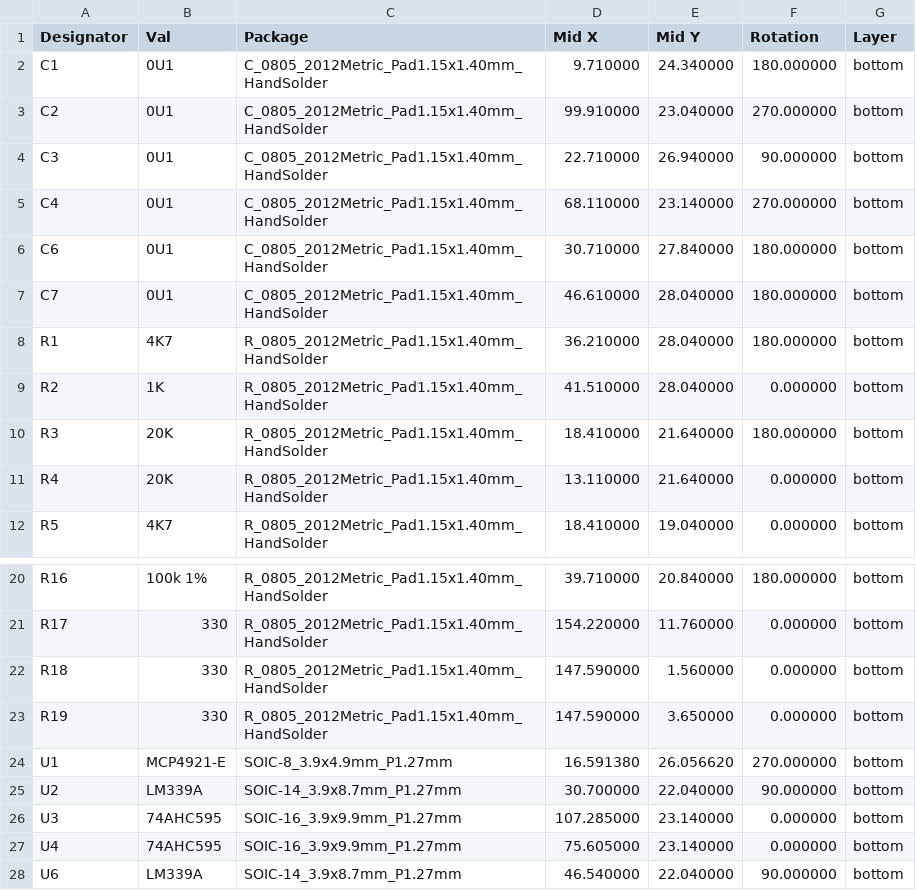
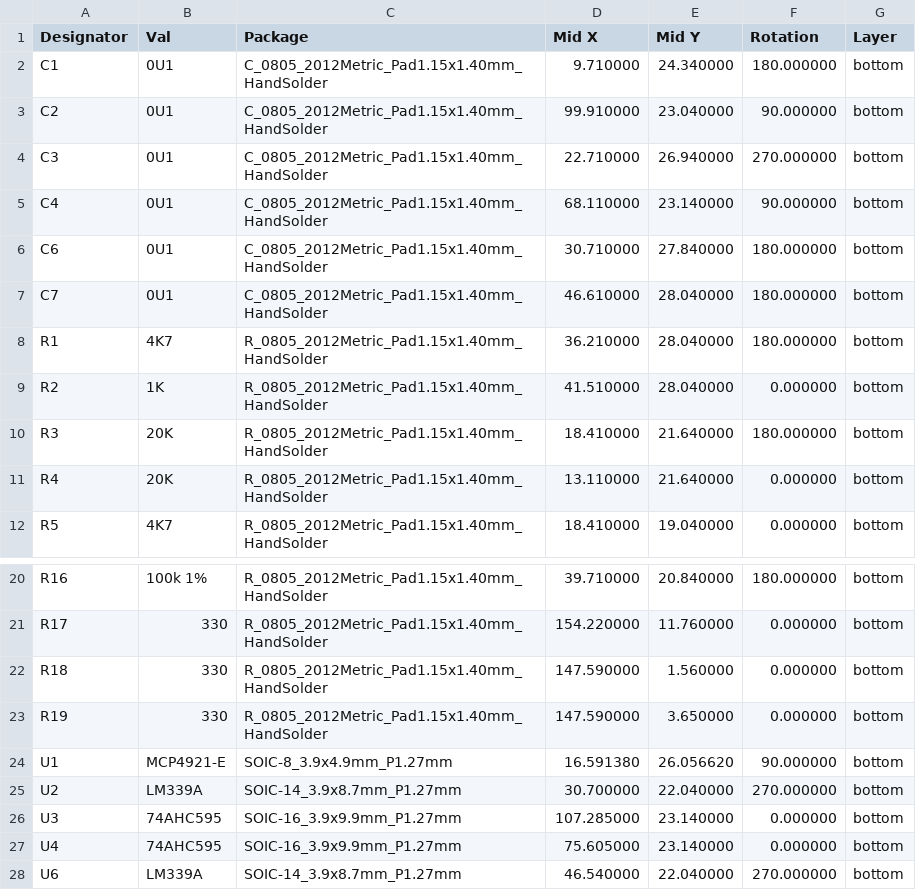
Before and after one commit to purdeaandrei/SMDModelFController, a CSV file: order/SMDModelF_cpl_jlc.csv, drawn as a sheet; only a part is shown, gaps mark what is left out.

Commit message:
fix rotations to match latest JLCPCB behaviour

```diff
--- a/order/SMDModelF_cpl_jlc.csv
+++ b/order/SMDModelF_cpl_jlc.csv
@@ -2,5 +2,5 @@ Designator,Val,Package,Mid X,Mid Y,Rotation,Layer
 C1,0U1,C_0805_2012Metric_Pad1.15x1.40mm_HandSolder,9.710000,24.340000,180.000000,bottom
-C2,0U1,C_0805_2012Metric_Pad1.15x1.40mm_HandSolder,99.910000,23.040000,270.000000,bottom
-C3,0U1,C_0805_2012Metric_Pad1.15x1.40mm_HandSolder,22.710000,26.940000,90.000000,bottom
-C4,0U1,C_0805_2012Metric_Pad1.15x1.40mm_HandSolder,68.110000,23.140000,270.000000,bottom
+C2,0U1,C_0805_2012Metric_Pad1.15x1.40mm_HandSolder,99.910000,23.040000,90.000000,bottom
+C3,0U1,C_0805_2012Metric_Pad1.15x1.40mm_HandSolder,22.710000,26.940000,270.000000,bottom
+C4,0U1,C_0805_2012Metric_Pad1.15x1.40mm_HandSolder,68.110000,23.140000,90.000000,bottom
 C6,0U1,C_0805_2012Metric_Pad1.15x1.40mm_HandSolder,30.710000,27.840000,180.000000,bottom
@@ -23,6 +23,6 @@ R18,330,R_0805_2012Metric_Pad1.15x1.40mm_HandSolder,147.590000,1.560000,0.000000
 R19,330,R_0805_2012Metric_Pad1.15x1.40mm_HandSolder,147.590000,3.650000,0.000000,bottom
-U1,MCP4921-E,SOIC-8_3.9x4.9mm_P1.27mm,16.591380,26.056620,270.000000,bottom
-U2,LM339A,SOIC-14_3.9x8.7mm_P1.27mm,30.700000,22.040000,90.000000,bottom
+U1,MCP4921-E,SOIC-8_3.9x4.9mm_P1.27mm,16.591380,26.056620,90.000000,bottom
+U2,LM339A,SOIC-14_3.9x8.7mm_P1.27mm,30.700000,22.040000,270.000000,bottom
 U3,74AHC595,SOIC-16_3.9x9.9mm_P1.27mm,107.285000,23.140000,0.000000,bottom
 U4,74AHC595,SOIC-16_3.9x9.9mm_P1.27mm,75.605000,23.140000,0.000000,bottom
-U6,LM339A,SOIC-14_3.9x8.7mm_P1.27mm,46.540000,22.040000,90.000000,bottom
+U6,LM339A,SOIC-14_3.9x8.7mm_P1.27mm,46.540000,22.040000,270.000000,bottom
```
